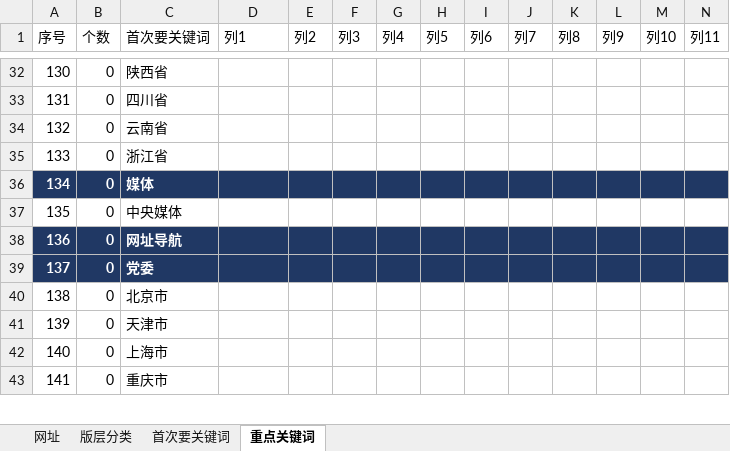
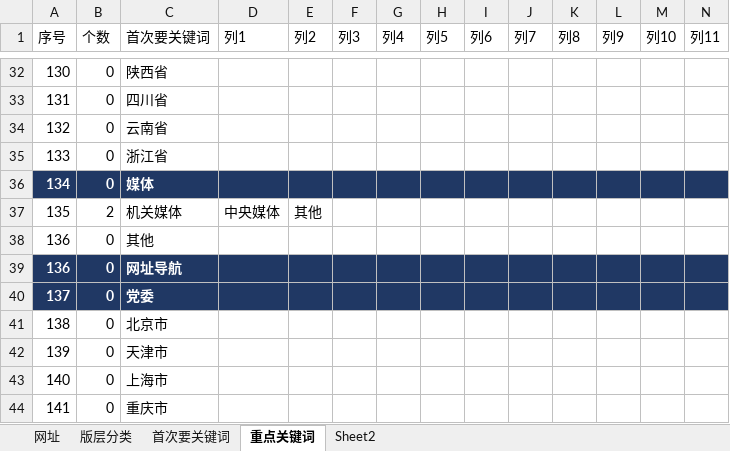
Before and after one commit to seymour-zx/zhengxie.info, an Excel workbook: common/py/csv/网址_Excel.xlsm, sheet 重点关键词, drawn as a sheet; only a part is shown, gaps mark what is left out; values as stored, in another font and other column widths than the file's, no borders; table styles not drawn; addresses are those after the commit; rows hold the shown columns only; the diff names each change by its address in the sheet, - before the commit and + after, or states it on an @@ line.

```diff
--- a/common/py/csv/网址_Excel.xlsm (sheet 重点关键词)
+++ b/common/py/csv/网址_Excel.xlsm (sheet 重点关键词)
+sheet tab: Sheet2
+row 37: 135 | 2 | 机关媒体 | 中央媒体 | 其他
@@ column A (序号) renumbered in row 38 @@
-C38 (首次要关键词): 中央媒体
+C38 (首次要关键词): 其他
```
Also changed, not shown: sheet 网址, sheet 版层分类, sheet 首次要关键词, formulas that keep their value, 17 other files.
